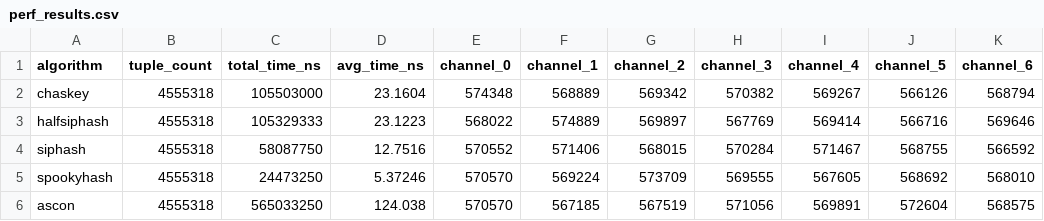
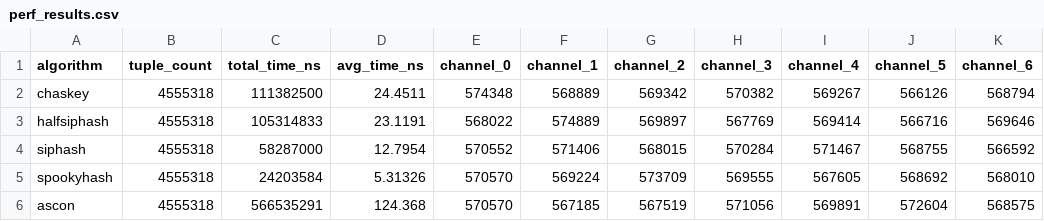
Before and after one commit to Marsello71/bc, a CSV file: results/perf_results.csv, drawn as a sheet; only a part is shown; the diff names each change by its address in the sheet, - before the commit and + after, or states it on an @@ line.

Commit message:
adding time comparison analysis

```diff
--- a/results/perf_results.csv
+++ b/results/perf_results.csv
-C2 (total_time_ns): 105503000
+C2 (total_time_ns): 111382500
-D2 (avg_time_ns): 23.1604
+D2 (avg_time_ns): 24.4511
-C3 (total_time_ns): 105329333
+C3 (total_time_ns): 105314833
-D3 (avg_time_ns): 23.1223
+D3 (avg_time_ns): 23.1191
-C4 (total_time_ns): 58087750
+C4 (total_time_ns): 58287000
-D4 (avg_time_ns): 12.7516
+D4 (avg_time_ns): 12.7954
-C5 (total_time_ns): 24473250
+C5 (total_time_ns): 24203584
-D5 (avg_time_ns): 5.37246
+D5 (avg_time_ns): 5.31326
-C6 (total_time_ns): 565033250
+C6 (total_time_ns): 566535291
-D6 (avg_time_ns): 124.038
+D6 (avg_time_ns): 124.368
```
Also changed, not shown: 3 other files.
